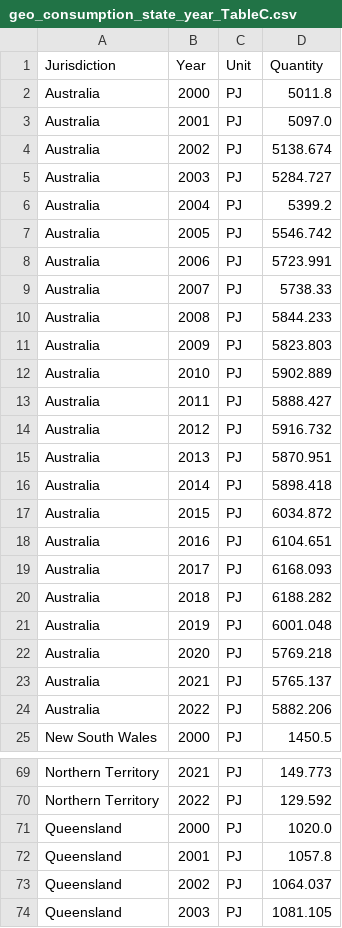
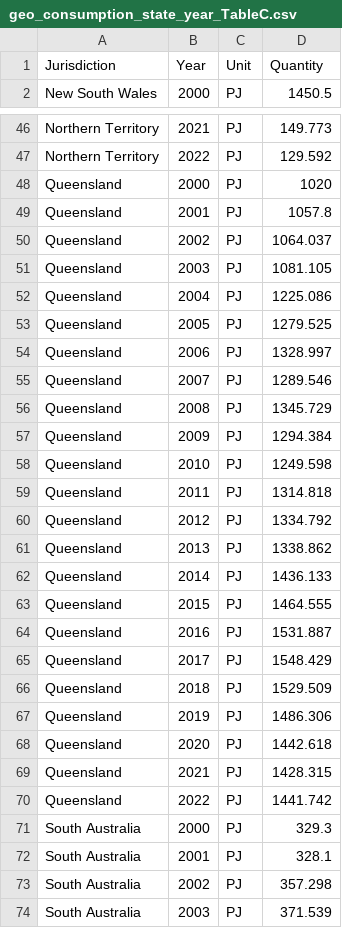
Before and after one commit to YushanLinMonash/3719_A2, a CSV file: DATA/geo_consumption_state_year_TableC.csv, drawn as a sheet; only a part is shown, gaps mark what is left out; the shorter side is filled out with more unchanged rows.

Commit message:
Add files via upload

```diff
--- a/DATA/geo_consumption_state_year_TableC.csv
+++ b/DATA/geo_consumption_state_year_TableC.csv
@@ -1,25 +1,2 @@
 Jurisdiction,Year,Unit,Quantity
-Australia,2000,PJ,5011.8
-Australia,2001,PJ,5097.0
-Australia,2002,PJ,5138.674
-Australia,2003,PJ,5284.727
-Australia,2004,PJ,5399.2
-Australia,2005,PJ,5546.742
-Australia,2006,PJ,5723.991
-Australia,2007,PJ,5738.33
-Australia,2008,PJ,5844.233
-Australia,2009,PJ,5823.803
-Australia,2010,PJ,5902.889
-Australia,2011,PJ,5888.427
-Australia,2012,PJ,5916.732
-Australia,2013,PJ,5870.951
-Australia,2014,PJ,5898.418
-Australia,2015,PJ,6034.872
-Australia,2016,PJ,6104.651
-Australia,2017,PJ,6168.093
-Australia,2018,PJ,6188.282
-Australia,2019,PJ,6001.048
-Australia,2020,PJ,5769.218
-Australia,2021,PJ,5765.137
-Australia,2022,PJ,5882.206
 New South Wales,2000,PJ,1450.5
@@ -70,3 +47,3 @@ Northern Territory,2021,PJ,149.773
 Northern Territory,2022,PJ,129.592
-Queensland,2000,PJ,1020.0
+Queensland,2000,PJ,1020
 Queensland,2001,PJ,1057.8
```
